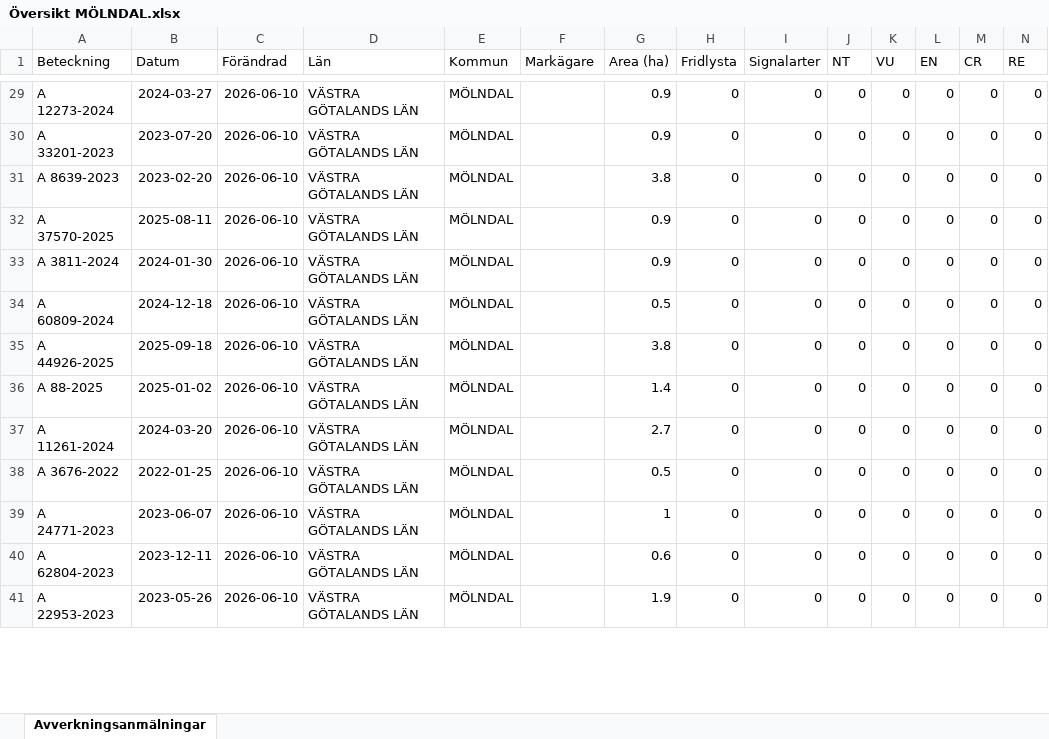
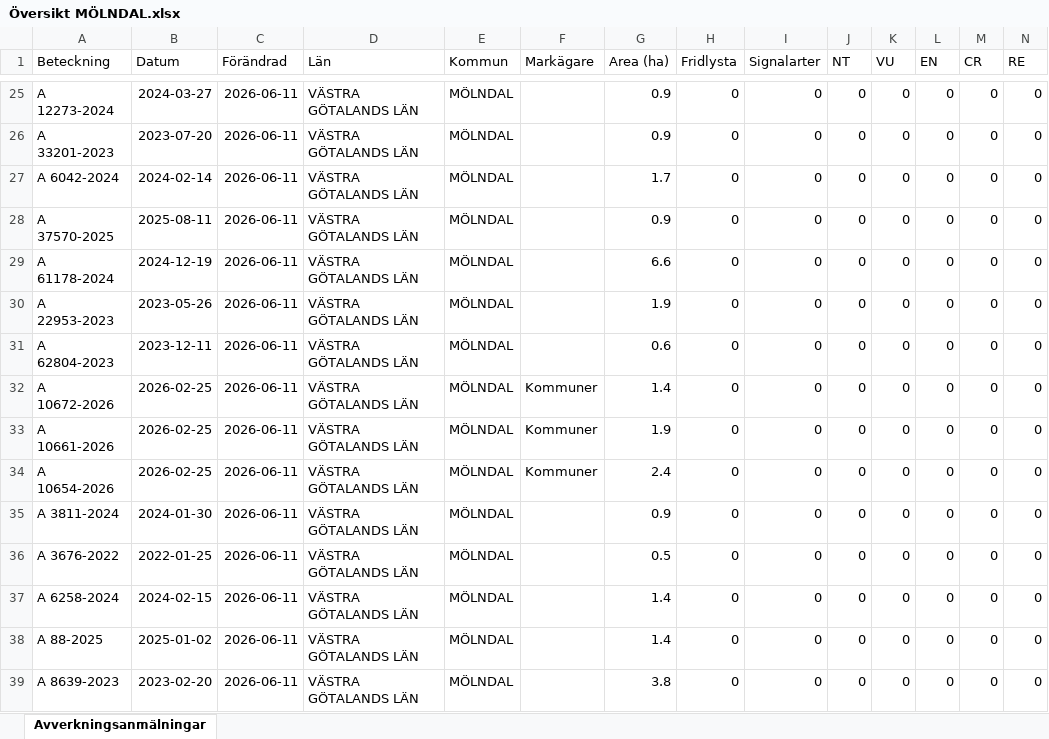
Before and after one commit to klasma/Logging_1481, an Excel workbook: Översikt MÖLNDAL.xlsx, sheet Avverkningsanmälningar, drawn as a sheet; only a part is shown, gaps mark what is left out; values as stored, in another font and other column widths than the file's, no borders; addresses are those after the commit; rows hold the shown columns only; the diff covers the shown part only; the diff names each change by its address in the sheet, - before the commit and + after, or states it on an @@ line.

```diff
--- a/Översikt MÖLNDAL.xlsx (sheet Avverkningsanmälningar)
+++ b/Översikt MÖLNDAL.xlsx (sheet Avverkningsanmälningar)
-C25:C32 (Förändrad): 2026-06-10
+C25:C32 (Förändrad): 2026-06-11
-A27 (Beteckning): A 8639-2023
+A27 (Beteckning): A 6042-2024
-B27 (Datum): 2023-02-20
+B27 (Datum): 2024-02-14
-G27 (Area (ha)): 3.8
+G27 (Area (ha)): 1.7
-A29 (Beteckning): A 3811-2024
+A29 (Beteckning): A 61178-2024
-B29 (Datum): 2024-01-30
+B29 (Datum): 2024-12-19
-G29 (Area (ha)): 0.9
+G29 (Area (ha)): 6.6
-A30 (Beteckning): A 60809-2024
+A30 (Beteckning): A 22953-2023
-B30 (Datum): 2024-12-18
+B30 (Datum): 2023-05-26
-G30 (Area (ha)): 0.5
+G30 (Area (ha)): 1.9
-A31 (Beteckning): A 44926-2025
+A31 (Beteckning): A 62804-2023
-B31 (Datum): 2025-09-18
+B31 (Datum): 2023-12-11
-G31 (Area (ha)): 3.8
+G31 (Area (ha)): 0.6
-A32 (Beteckning): A 88-2025
+A32 (Beteckning): A 10672-2026
-B32 (Datum): 2025-01-02
+B32 (Datum): 2026-02-25
-F32 (Markägare): (empty)
+F32 (Markägare): Kommuner
+row 33: A 10661-2026 | 2026-02-25 | 2026-06-11 | VÄSTRA GÖTALANDS LÄN | MÖLNDAL | Kommuner | 1.9 | 0 | 0 | 0 | 0 | 0 | 0 | 0
+row 34: A 10654-2026 | 2026-02-25 | 2026-06-11 | VÄSTRA GÖTALANDS LÄN | MÖLNDAL | Kommuner | 2.4 | 0 | 0 | 0 | 0 | 0 | 0 | 0
-A35 (Beteckning): A 11261-2024
+A35 (Beteckning): A 3811-2024
-B35 (Datum): 2024-03-20
+B35 (Datum): 2024-01-30
-C35:C39 (Förändrad): 2026-06-10
+C35:C39 (Förändrad): 2026-06-11
-G35 (Area (ha)): 2.7
+G35 (Area (ha)): 0.9
-A37 (Beteckning): A 24771-2023
+A37 (Beteckning): A 6258-2024
-B37 (Datum): 2023-06-07
+B37 (Datum): 2024-02-15
-G37 (Area (ha)): 1
+G37 (Area (ha)): 1.4
-A38 (Beteckning): A 62804-2023
+A38 (Beteckning): A 88-2025
-B38 (Datum): 2023-12-11
+B38 (Datum): 2025-01-02
-G38 (Area (ha)): 0.6
+G38 (Area (ha)): 1.4
-A39 (Beteckning): A 22953-2023
+A39 (Beteckning): A 8639-2023
-B39 (Datum): 2023-05-26
+B39 (Datum): 2023-02-20
-G39 (Area (ha)): 1.9
+G39 (Area (ha)): 3.8
```
Also changed, not shown: 5 added rows, 7 removed rows and 47 edited cells elsewhere in this sheet, artfynd/A 34574-2025 artfynd.xlsx, artfynd/A 3678-2022 artfynd.xlsx, 56 other files.
